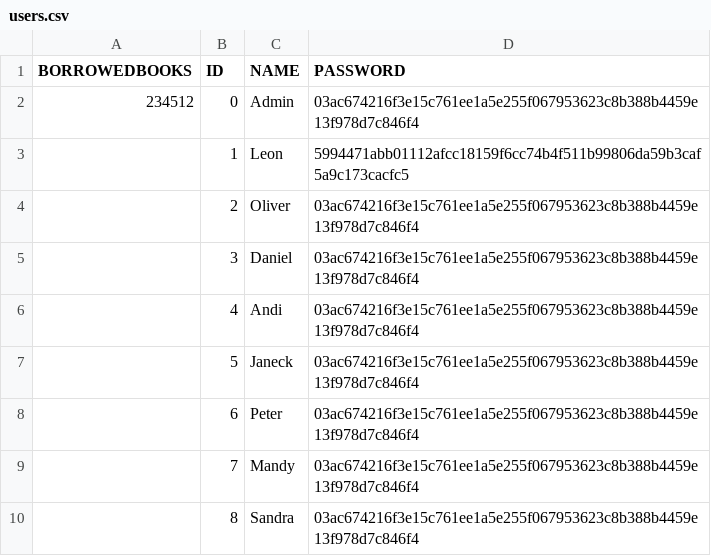
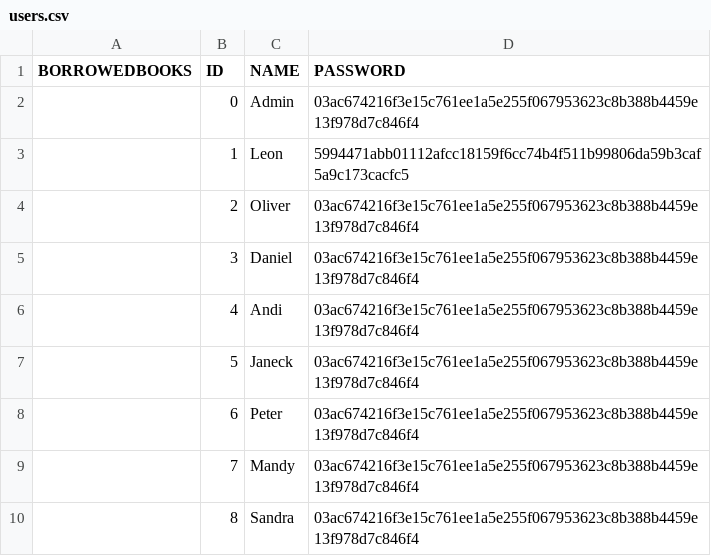
Before and after one commit to LuxannaCrown/LibrarySpringBoot, a CSV file: src/main/resources/data/users.csv, drawn as a sheet.

Commit message:
added: admin page changed: home page is now user page with limited function (no delete, no add)

```diff
--- a/src/main/resources/data/users.csv
+++ b/src/main/resources/data/users.csv
@@ -1,3 +1,3 @@
 "BORROWEDBOOKS","ID","NAME","PASSWORD"
-"234512","0","Admin","03ac674216f3e15c761ee1a5e255f067953623c8b388b4459e13f978d7c846f4"
+"","0","Admin","03ac674216f3e15c761ee1a5e255f067953623c8b388b4459e13f978d7c846f4"
 "","1","Leon","5994471abb01112afcc18159f6cc74b4f511b99806da59b3caf5a9c173cacfc5"
```
Also changed, not shown: src/main/resources/data/books.csv, 7 other files.
